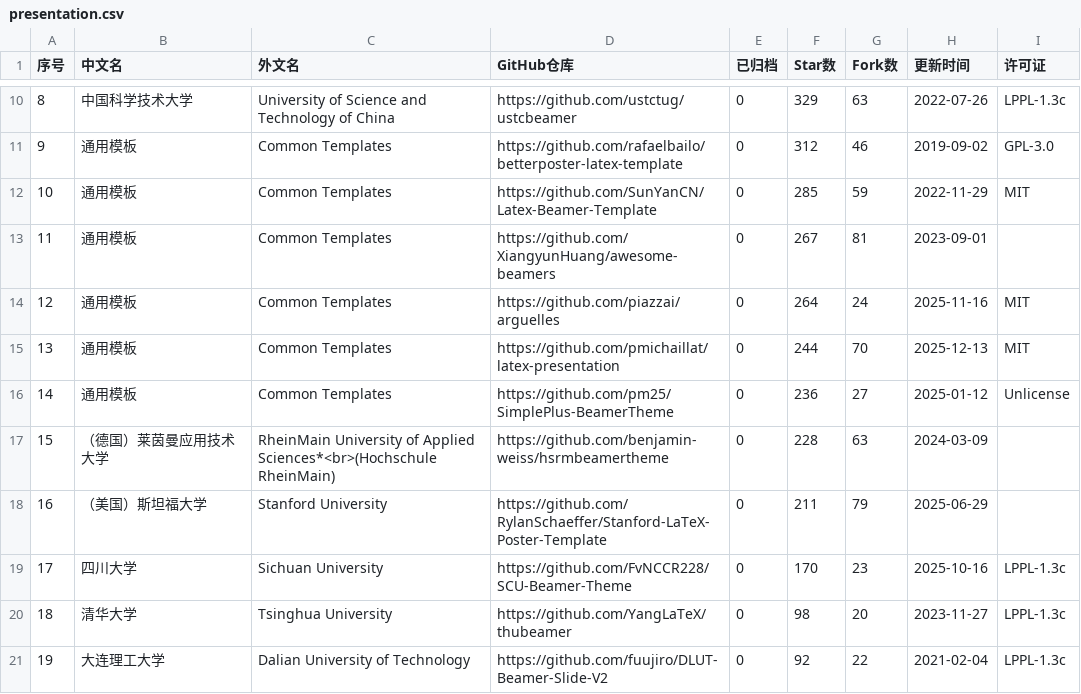
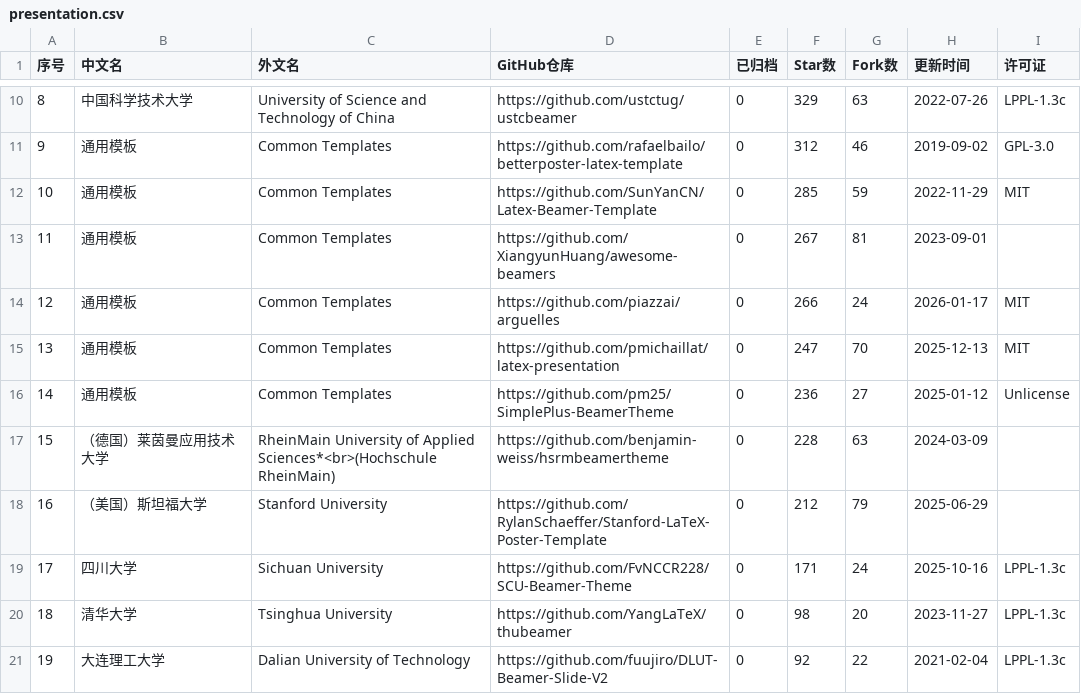
Before and after one commit to hantang/latex-templates, a CSV file: data/presentation.csv, drawn as a sheet; only a part is shown, gaps mark what is left out; the diff covers the shown part only; the diff names each change by its address in the sheet, - before the commit and + after, or states it on an @@ line.

```diff
--- a/data/presentation.csv
+++ b/data/presentation.csv
-F14 (Star数): 264
+F14 (Star数): 266
-H14 (更新时间): 2025-11-16
+H14 (更新时间): 2026-01-17
-F15 (Star数): 244
+F15 (Star数): 247
-F18 (Star数): 211
+F18 (Star数): 212
-F19 (Star数): 170
+F19 (Star数): 171
-G19 (Fork数): 23
+G19 (Fork数): 24
```
Also changed, not shown: 3 added rows, 3 removed rows, 7 edited cells and row numbers in column A elsewhere in this file, data/report.csv, data/thesis.csv, 4 other files.
